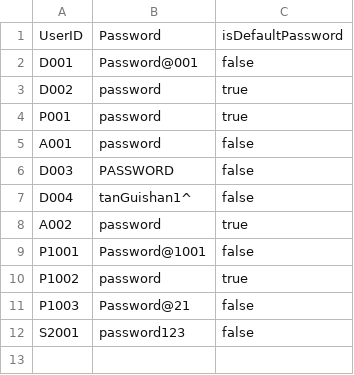
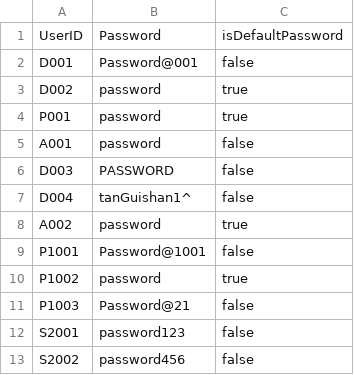
Before and after one commit to keerthivasan2002/SC2002, a CSV file: HMS/src/dependencies/UserID.csv, drawn as a sheet; the diff names each change by its address in the sheet, - before the commit and + after, or states it on an @@ line.

```diff
--- a/HMS/src/dependencies/UserID.csv
+++ b/HMS/src/dependencies/UserID.csv
+row 13: S2002 | password456 | false
```
Also changed, not shown: HMS/src/dependencies/Interns.csv, 37 other files.
